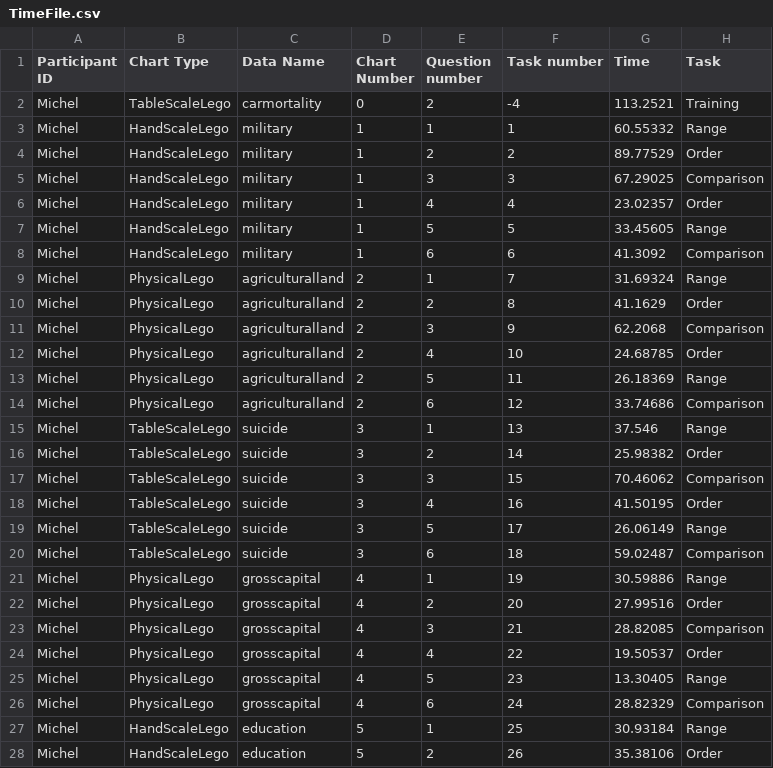
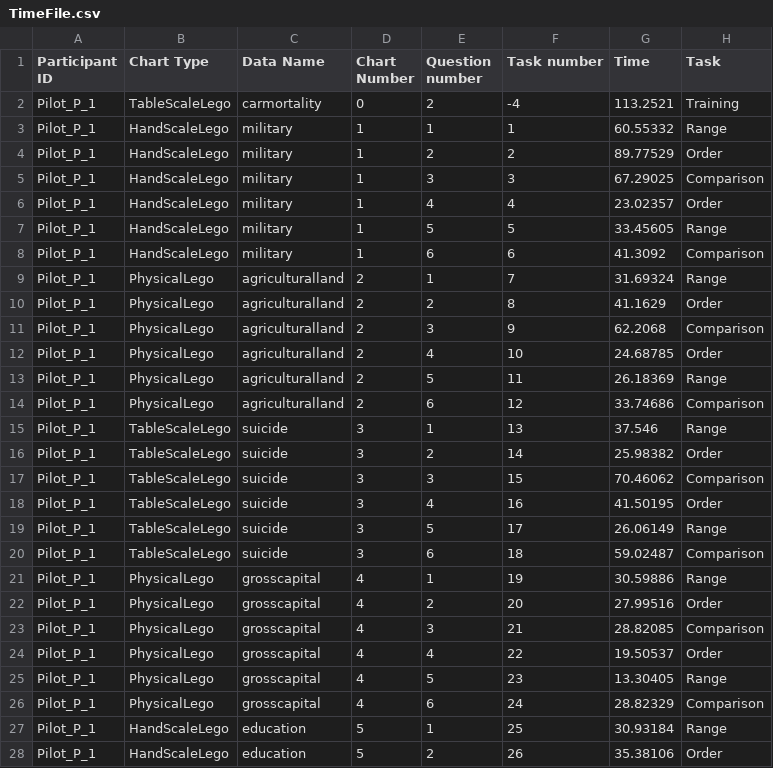
Before and after one commit to kurtis-danyluk/VRBarCharts, a CSV file: TimeFile.csv, drawn as a sheet; only a part is shown; the diff covers the shown part only.

```diff
--- a/TimeFile.csv
+++ b/TimeFile.csv
@@ -1,28 +1,28 @@
 Participant ID,Chart Type,Data Name, Chart Number, Question number, Task number, Time,Task
-Michel,TableScaleLego,carmortality,0,2,-4,113.2521,Training
-Michel,HandScaleLego,military,1,1,1,60.55332,Range
-Michel,HandScaleLego,military,1,2,2,89.77529,Order
-Michel,HandScaleLego,military,1,3,3,67.29025,Comparison
-Michel,HandScaleLego,military,1,4,4,23.02357,Order
-Michel,HandScaleLego,military,1,5,5,33.45605,Range
-Michel,HandScaleLego,military,1,6,6,41.3092,Comparison
-Michel,PhysicalLego,agriculturalland,2,1,7,31.69324,Range
-Michel,PhysicalLego,agriculturalland,2,2,8,41.1629,Order
-Michel,PhysicalLego,agriculturalland,2,3,9,62.2068,Comparison
-Michel,PhysicalLego,agriculturalland,2,4,10,24.68785,Order
-Michel,PhysicalLego,agriculturalland,2,5,11,26.18369,Range
-Michel,PhysicalLego,agriculturalland,2,6,12,33.74686,Comparison
-Michel,TableScaleLego,suicide,3,1,13,37.546,Range
-Michel,TableScaleLego,suicide,3,2,14,25.98382,Order
-Michel,TableScaleLego,suicide,3,3,15,70.46062,Comparison
-Michel,TableScaleLego,suicide,3,4,16,41.50195,Order
-Michel,TableScaleLego,suicide,3,5,17,26.06149,Range
-Michel,TableScaleLego,suicide,3,6,18,59.02487,Comparison
-Michel,PhysicalLego,grosscapital,4,1,19,30.59886,Range
-Michel,PhysicalLego,grosscapital,4,2,20,27.99516,Order
-Michel,PhysicalLego,grosscapital,4,3,21,28.82085,Comparison
-Michel,PhysicalLego,grosscapital,4,4,22,19.50537,Order
-Michel,PhysicalLego,grosscapital,4,5,23,13.30405,Range
-Michel,PhysicalLego,grosscapital,4,6,24,28.82329,Comparison
-Michel,HandScaleLego,education,5,1,25,30.93184,Range
-Michel,HandScaleLego,education,5,2,26,35.38106,Order
+Pilot_P_1,TableScaleLego,carmortality,0,2,-4,113.2521,Training
+Pilot_P_1,HandScaleLego,military,1,1,1,60.55332,Range
+Pilot_P_1,HandScaleLego,military,1,2,2,89.77529,Order
+Pilot_P_1,HandScaleLego,military,1,3,3,67.29025,Comparison
+Pilot_P_1,HandScaleLego,military,1,4,4,23.02357,Order
+Pilot_P_1,HandScaleLego,military,1,5,5,33.45605,Range
+Pilot_P_1,HandScaleLego,military,1,6,6,41.3092,Comparison
+Pilot_P_1,PhysicalLego,agriculturalland,2,1,7,31.69324,Range
+Pilot_P_1,PhysicalLego,agriculturalland,2,2,8,41.1629,Order
+Pilot_P_1,PhysicalLego,agriculturalland,2,3,9,62.2068,Comparison
+Pilot_P_1,PhysicalLego,agriculturalland,2,4,10,24.68785,Order
+Pilot_P_1,PhysicalLego,agriculturalland,2,5,11,26.18369,Range
+Pilot_P_1,PhysicalLego,agriculturalland,2,6,12,33.74686,Comparison
+Pilot_P_1,TableScaleLego,suicide,3,1,13,37.546,Range
+Pilot_P_1,TableScaleLego,suicide,3,2,14,25.98382,Order
+Pilot_P_1,TableScaleLego,suicide,3,3,15,70.46062,Comparison
+Pilot_P_1,TableScaleLego,suicide,3,4,16,41.50195,Order
+Pilot_P_1,TableScaleLego,suicide,3,5,17,26.06149,Range
+Pilot_P_1,TableScaleLego,suicide,3,6,18,59.02487,Comparison
+Pilot_P_1,PhysicalLego,grosscapital,4,1,19,30.59886,Range
+Pilot_P_1,PhysicalLego,grosscapital,4,2,20,27.99516,Order
+Pilot_P_1,PhysicalLego,grosscapital,4,3,21,28.82085,Comparison
+Pilot_P_1,PhysicalLego,grosscapital,4,4,22,19.50537,Order
+Pilot_P_1,PhysicalLego,grosscapital,4,5,23,13.30405,Range
+Pilot_P_1,PhysicalLego,grosscapital,4,6,24,28.82329,Comparison
+Pilot_P_1,HandScaleLego,education,5,1,25,30.93184,Range
+Pilot_P_1,HandScaleLego,education,5,2,26,35.38106,Order
```
Also changed, not shown: 10 edited cells elsewhere in this file, 2 other files.
